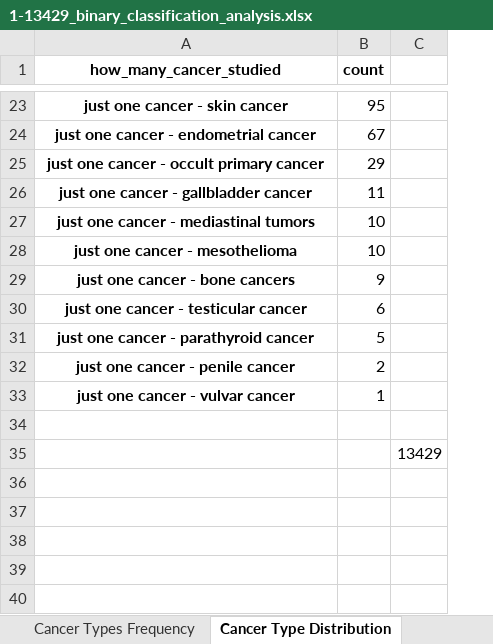
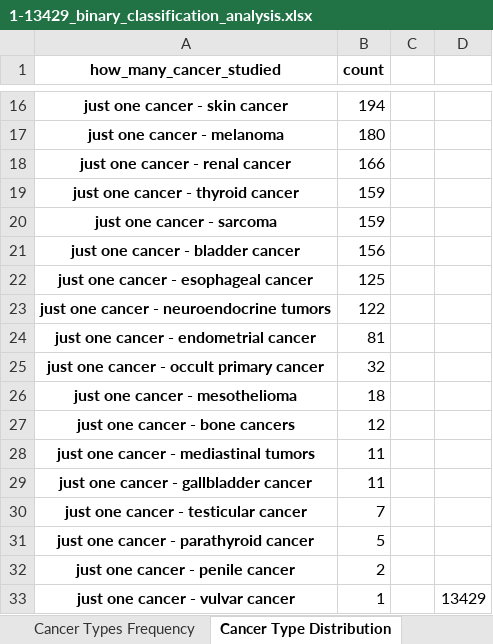
Before and after one commit to sciforce/OncoTagger, an Excel workbook: 1-13429_binary_classification_analysis.xlsx, sheet Cancer Type Distribution, drawn as a sheet; only a part is shown, gaps mark what is left out; values as stored, in another font and other column widths than the file's, no borders; charts and pictures not drawn; removed rows and columns are numbered as before the commit, all else as after; the diff covers the shown part only; the diff names each change by its address in the sheet, - before the commit and + after, or states it on an @@ line.

```diff
--- a/1-13429_binary_classification_analysis.xlsx (sheet Cancer Type Distribution)
+++ b/1-13429_binary_classification_analysis.xlsx (sheet Cancer Type Distribution)
+column C, empty
-B16 (count): 95
+B16 (count): 194
+row 17: just one cancer - melanoma | 180
+row 18: just one cancer - renal cancer | 166
+row 19: just one cancer - thyroid cancer | 159
+row 20: just one cancer - sarcoma | 159
+row 21: just one cancer - bladder cancer | 156
+row 22: just one cancer - esophageal cancer | 125
+row 23: just one cancer - neuroendocrine tumors | 122
-B24 (count): 67
+B24 (count): 81
-B25 (count): 29
+B25 (count): 32
+row 26: just one cancer - mesothelioma | 18
+row 27: just one cancer - bone cancers | 12
+row 28: just one cancer - mediastinal tumors | 11
-row 27: just one cancer - mediastinal tumors | 10
-row 28: just one cancer - mesothelioma | 10
-row 29: just one cancer - bone cancers | 9
-B30 (count): 6
+B30 (count): 7
-D33: (empty)
+D33: 13429
-row 34: (empty)
-row 35:  |  | 13429
```
Also changed, not shown: 12 added rows, 19 removed rows and 1 edited cell elsewhere in this sheet, sheet Cancer Types by Year, sheet AI Models by Year, sheet Cancer Types Frequency, sheet AI Models Frequency, charts or pictures, 1 other file.
